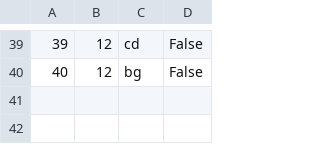
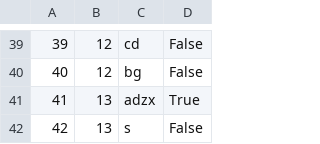
Before and after one commit to marko-nikolic01/travel-agency, a CSV file: TravelAgency/TravelAgency/Resources/Data/keyPoints.csv, drawn as a sheet; only a part is shown, gaps mark what is left out.

```diff
--- a/TravelAgency/TravelAgency/Resources/Data/keyPoints.csv
+++ b/TravelAgency/TravelAgency/Resources/Data/keyPoints.csv
@@ -40 +40,3 @@
 40|12|bg|False
+41|13|adzx|True
+42|13|s|False
```
Also changed, not shown: TravelAgency/TravelAgency/Resources/Data/photos.csv, TravelAgency/TravelAgency/Resources/Data/tourOccurrences.csv, 23 other files.
